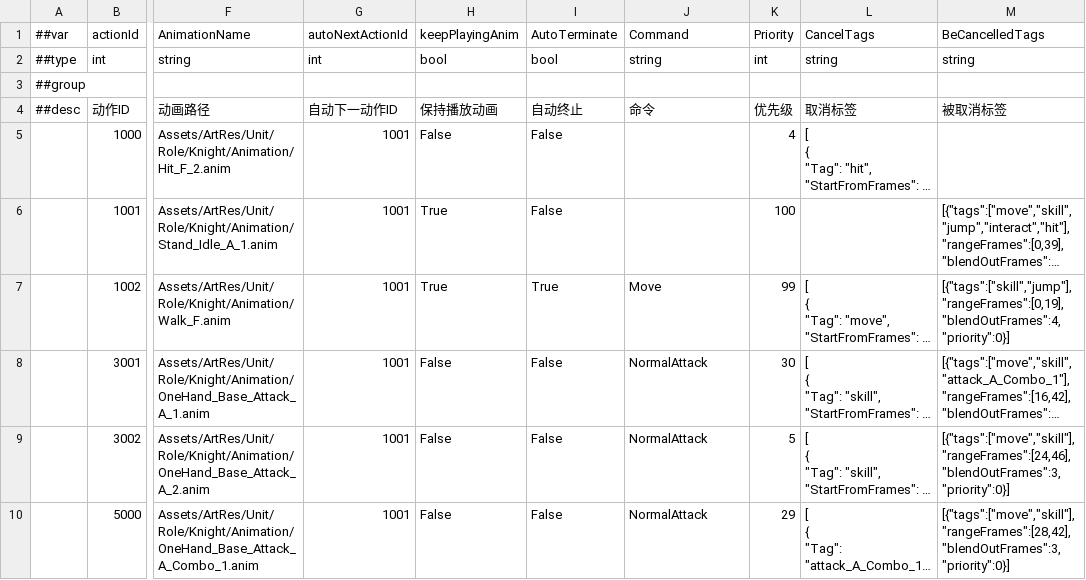
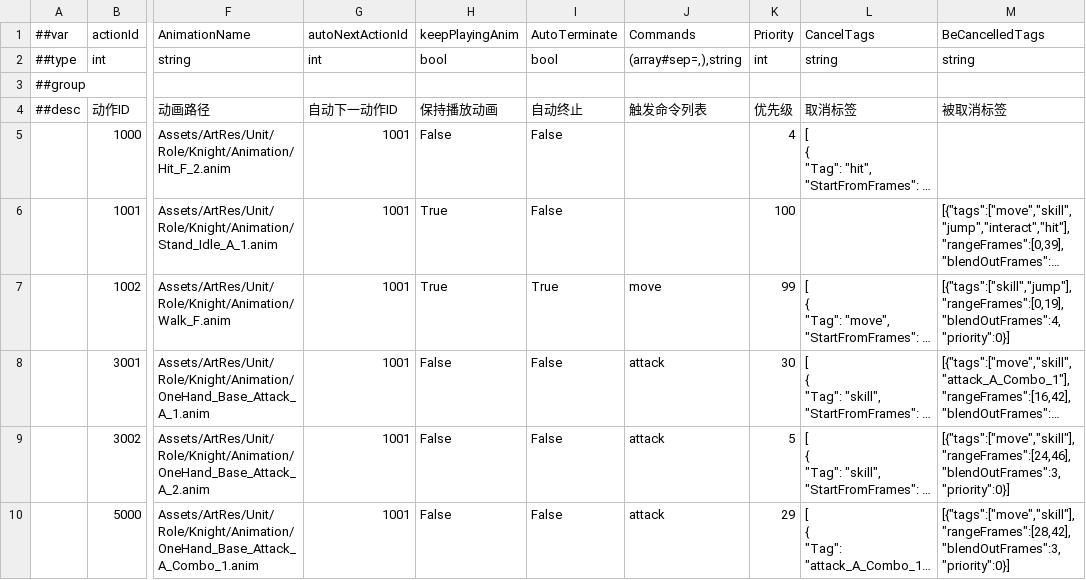
Before and after one commit to CeeLav/Astrum, a CSV file: AstrumConfig/Tables/Datas/Entity/#ActionTable.csv, drawn as a sheet; only a part is shown, gaps mark what is left out; long unchanged cells end in …; the diff names each change by its address in the sheet, - before the commit and + after, or states it on an @@ line.

```diff
--- a/AstrumConfig/Tables/Datas/Entity/#ActionTable.csv
+++ b/AstrumConfig/Tables/Datas/Entity/#ActionTable.csv
-J1: Command
+J1: Commands
-J2: string
+J2: (array#sep=,),string
-J4: 命令
+J4: 触发命令列表
-J7: Move
+J7: move
-J8:J10: NormalAttack
+J8:J10: attack
```
Also changed, not shown: 20 other files.
